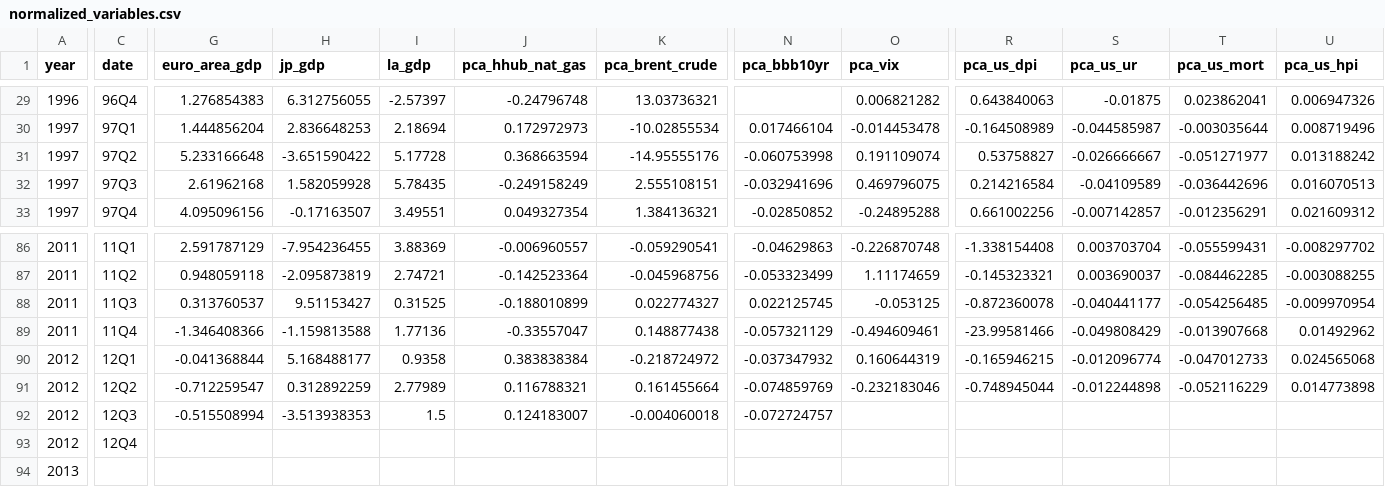
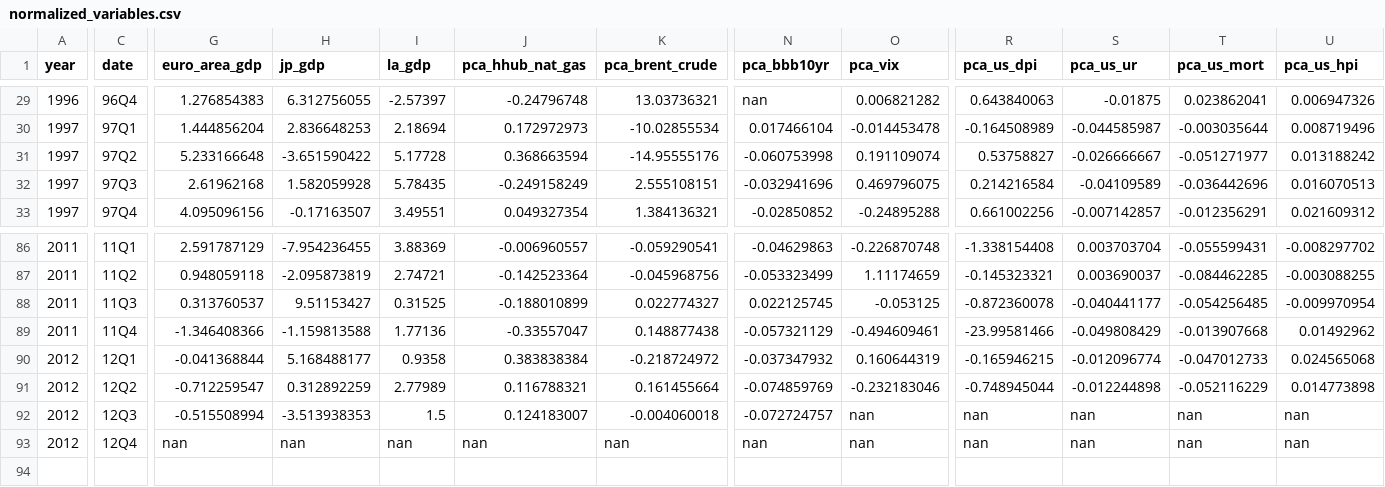
Before and after one commit to lucaguerrieri/nii, a CSV file: data/normalized_variables.csv, drawn as a sheet; only a part is shown, gaps mark what is left out; rows hold the shown columns only; the diff covers the shown part only; the diff names each change by its address in the sheet, - before the commit and + after, or states it on an @@ line.

```diff
--- a/data/normalized_variables.csv
+++ b/data/normalized_variables.csv
-N29 (pca_bbb10yr): (empty)
+N29 (pca_bbb10yr): nan
-O92:O93 (pca_vix): (empty)
+O92:O93 (pca_vix): nan
-R92:R93 (pca_us_dpi): (empty)
+R92:R93 (pca_us_dpi): nan
-S92:S93 (pca_us_ur): (empty)
+S92:S93 (pca_us_ur): nan
-T92:T93 (pca_us_mort): (empty)
+T92:T93 (pca_us_mort): nan
-U92:U93 (pca_us_hpi): (empty)
+U92:U93 (pca_us_hpi): nan
-G93 (euro_area_gdp): (empty)
+G93 (euro_area_gdp): nan
-H93 (jp_gdp): (empty)
+H93 (jp_gdp): nan
-I93 (la_gdp): (empty)
+I93 (la_gdp): nan
-J93 (pca_hhub_nat_gas): (empty)
+J93 (pca_hhub_nat_gas): nan
-K93 (pca_brent_crude): (empty)
+K93 (pca_brent_crude): nan
-N93 (pca_bbb10yr): (empty)
+N93 (pca_bbb10yr): nan
-row 94: 2013
```
Also changed, not shown: 90 edited cells elsewhere in this file.
